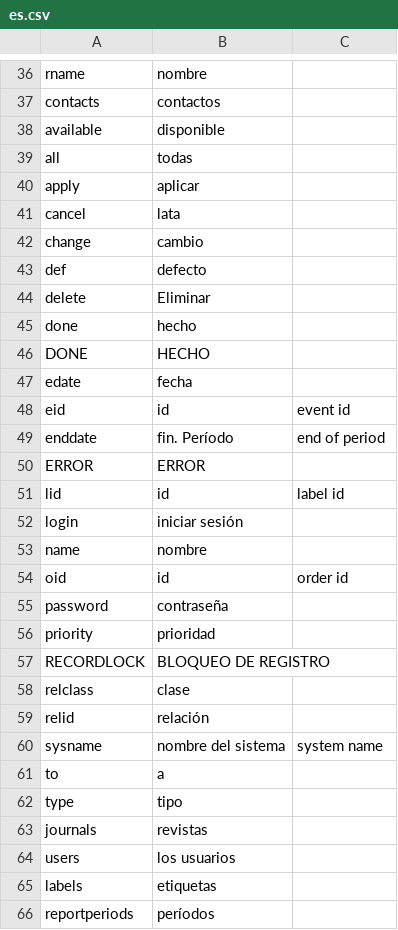
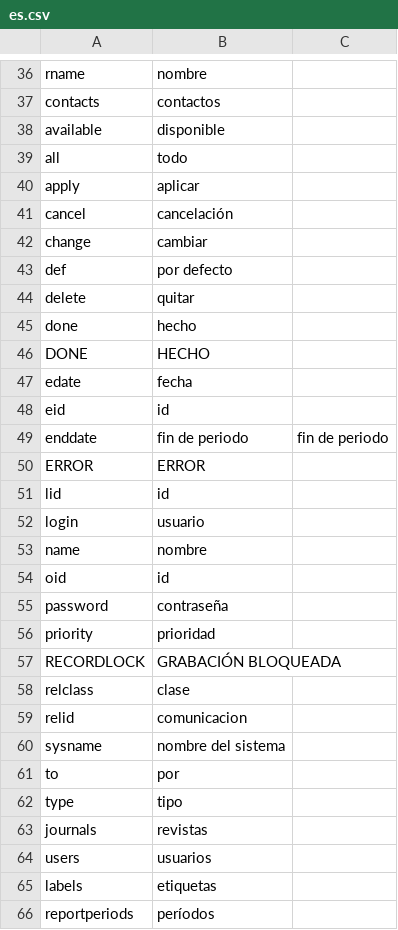
Before and after one commit to agogrep/library, a CSV file: lang/es.csv, drawn as a sheet; only a part is shown, gaps mark what is left out; the diff covers the shown part only.

```diff
--- a/lang/es.csv
+++ b/lang/es.csv
@@ -38,8 +38,8 @@ contacts;contactos;
 available;disponible;
-all;todas;
+all;todo;
 apply;aplicar;
-cancel;lata;
-change;cambio;
-def;defecto;
-delete;Eliminar;
+cancel;cancelación;
+change;cambiar;
+def;por defecto;
+delete;quitar;
 done;hecho;
@@ -47,19 +47,19 @@ DONE;HECHO;
 edate;fecha;
-eid;id;event id
-enddate;fin. Período;end of period
+eid;id;
+enddate;fin de periodo;fin de periodo
 ERROR;ERROR;
-lid;id;label id
-login;iniciar sesión;
+lid;id;
+login;usuario;
 name;nombre;
-oid;id;order id
+oid;id;
 password;contraseña;
 priority;prioridad;
-RECORDLOCK;BLOQUEO DE REGISTRO;
+RECORDLOCK;GRABACIÓN BLOQUEADA;
 relclass;clase;
-relid;relación;
-sysname;nombre del sistema;system name
-to;a;
+relid;comunicacion;
+sysname;nombre del sistema;
+to;por;
 type;tipo;
 journals;revistas;
-users;los usuarios;
+users;usuarios;
 labels;etiquetas;
```
Also changed, not shown: 16 added rows, 1 removed row and 39 edited cells elsewhere in this file, lang/ru.csv, 3 other files.
